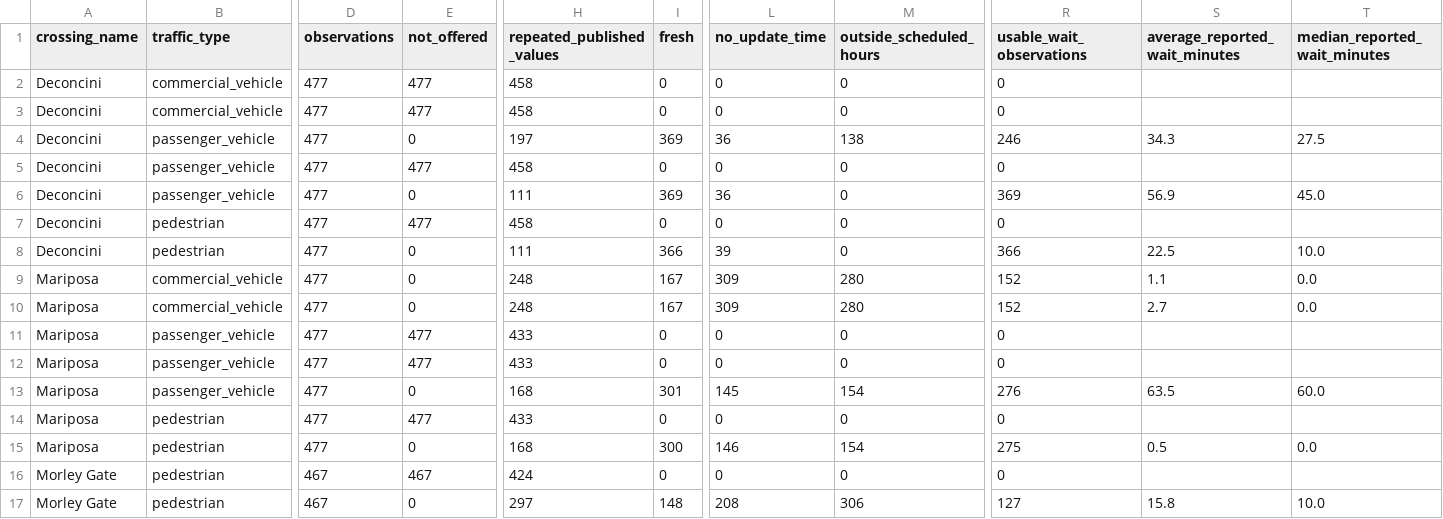
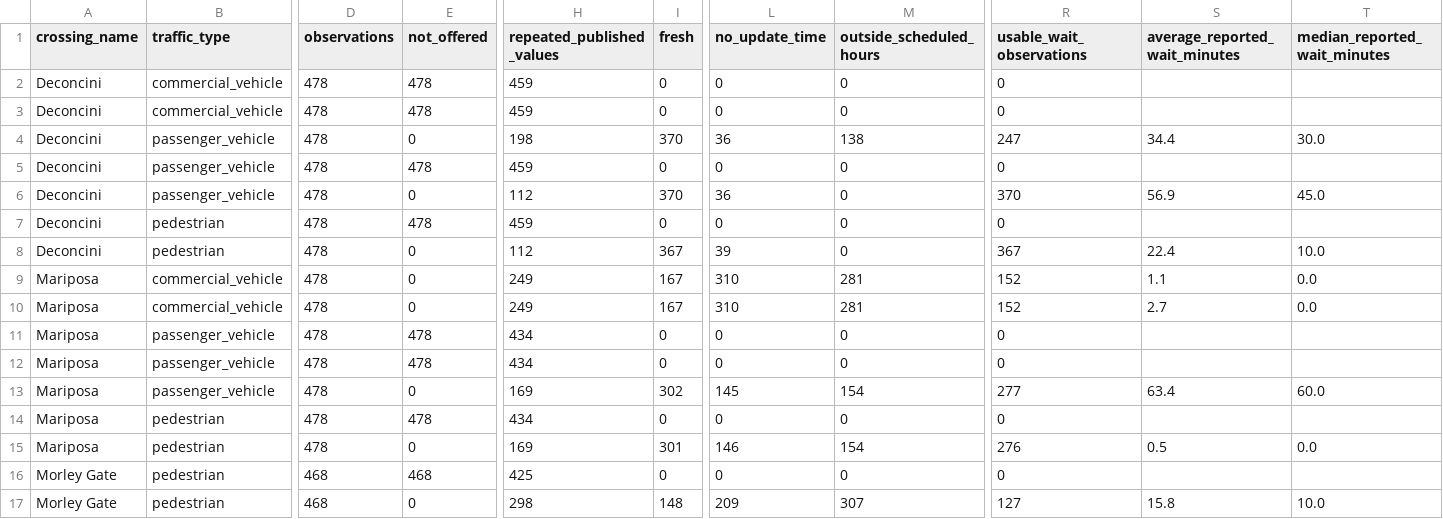
Before and after one commit to marlaconrad/nogales-border-research, a CSV file: reports/data_quality_summary.csv, drawn as a sheet; only a part is shown, gaps mark what is left out; the diff names each change by its address in the sheet, - before the commit and + after, or states it on an @@ line.

```diff
--- a/reports/data_quality_summary.csv
+++ b/reports/data_quality_summary.csv
-D2:D15 (observations): 477
+D2:D15 (observations): 478
-E2:E3 (not_offered): 477
+E2:E3 (not_offered): 478
-H2:H3 (repeated_published_values): 458
+H2:H3 (repeated_published_values): 459
-H4 (repeated_published_values): 197
+H4 (repeated_published_values): 198
-I4 (fresh): 369
+I4 (fresh): 370
-R4 (usable_wait_observations): 246
+R4 (usable_wait_observations): 247
-S4 (average_reported_wait_minutes): 34.3
+S4 (average_reported_wait_minutes): 34.4
-T4 (median_reported_wait_minutes): 27.5
+T4 (median_reported_wait_minutes): 30.0
-E5 (not_offered): 477
+E5 (not_offered): 478
-H5 (repeated_published_values): 458
+H5 (repeated_published_values): 459
-H6 (repeated_published_values): 111
+H6 (repeated_published_values): 112
-I6 (fresh): 369
+I6 (fresh): 370
-R6 (usable_wait_observations): 369
+R6 (usable_wait_observations): 370
-E7 (not_offered): 477
+E7 (not_offered): 478
-H7 (repeated_published_values): 458
+H7 (repeated_published_values): 459
-H8 (repeated_published_values): 111
+H8 (repeated_published_values): 112
-I8 (fresh): 366
+I8 (fresh): 367
-R8 (usable_wait_observations): 366
+R8 (usable_wait_observations): 367
-S8 (average_reported_wait_minutes): 22.5
+S8 (average_reported_wait_minutes): 22.4
-H9:H10 (repeated_published_values): 248
+H9:H10 (repeated_published_values): 249
-L9:L10 (no_update_time): 309
+L9:L10 (no_update_time): 310
-M9:M10 (outside_scheduled_hours): 280
+M9:M10 (outside_scheduled_hours): 281
-E11:E12 (not_offered): 477
+E11:E12 (not_offered): 478
-H11:H12 (repeated_published_values): 433
+H11:H12 (repeated_published_values): 434
-H13 (repeated_published_values): 168
+H13 (repeated_published_values): 169
-I13 (fresh): 301
+I13 (fresh): 302
-R13 (usable_wait_observations): 276
+R13 (usable_wait_observations): 277
-S13 (average_reported_wait_minutes): 63.5
+S13 (average_reported_wait_minutes): 63.4
-E14 (not_offered): 477
+E14 (not_offered): 478
-H14 (repeated_published_values): 433
+H14 (repeated_published_values): 434
-H15 (repeated_published_values): 168
+H15 (repeated_published_values): 169
-I15 (fresh): 300
+I15 (fresh): 301
-R15 (usable_wait_observations): 275
+R15 (usable_wait_observations): 276
-D16:D17 (observations): 467
+D16:D17 (observations): 468
-E16 (not_offered): 467
+E16 (not_offered): 468
-H16 (repeated_published_values): 424
+H16 (repeated_published_values): 425
-H17 (repeated_published_values): 297
+H17 (repeated_published_values): 298
-L17 (no_update_time): 208
+L17 (no_update_time): 209
-M17 (outside_scheduled_hours): 306
+M17 (outside_scheduled_hours): 307
```
Also changed, not shown: 1 other file.
